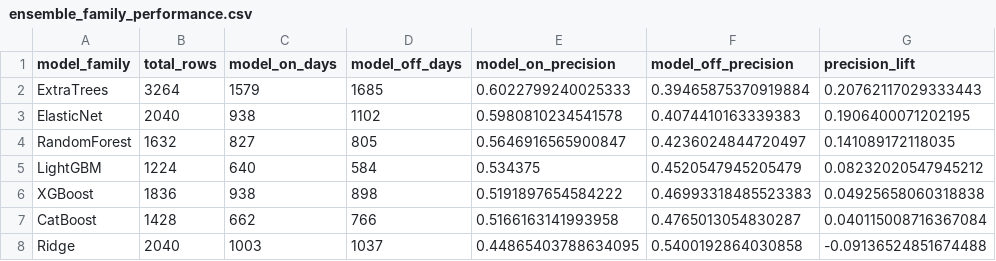
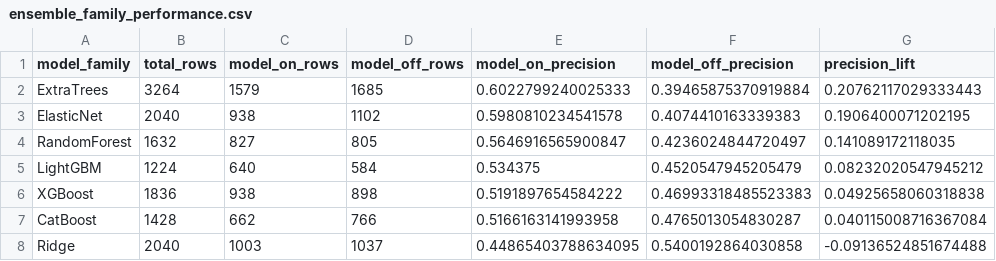
Before and after one commit to jushubr-dotcom/tqqq-sqqq-forecast, a CSV file: outputs/ensemble_family_performance.csv, drawn as a sheet; only a part is shown; the diff names each change by its address in the sheet, - before the commit and + after, or states it on an @@ line.

```diff
--- a/outputs/ensemble_family_performance.csv
+++ b/outputs/ensemble_family_performance.csv
-C1: model_on_days
+C1: model_on_rows
-D1: model_off_days
+D1: model_off_rows
```
Also changed, not shown: outputs/ensemble_summary.csv, 1 other file.
